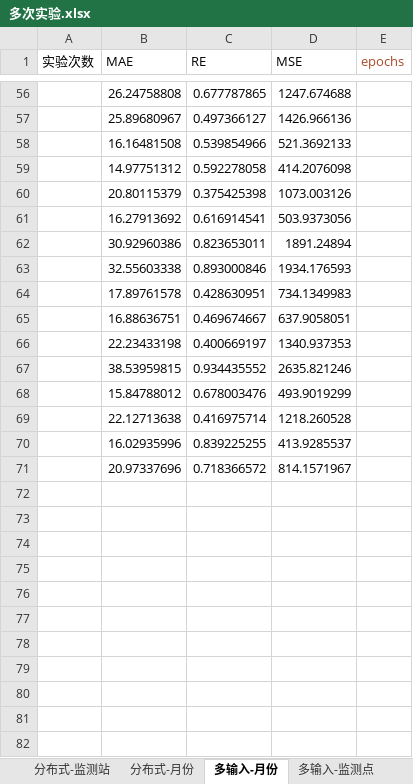
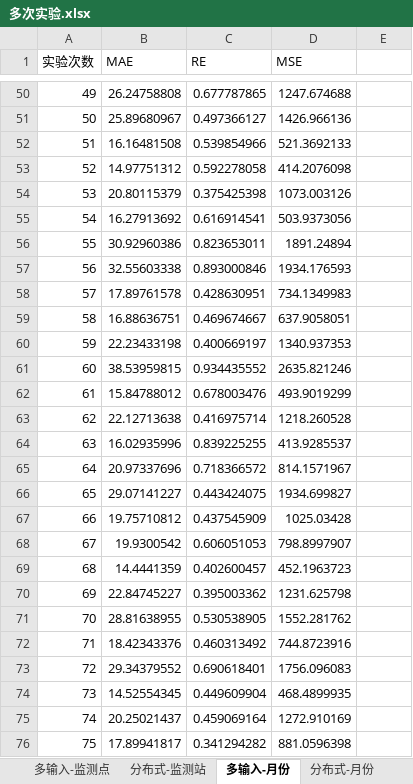
Before and after one commit to code12ab/AOD-PM2.5, an Excel workbook: 各个子模块/模型模块/多次实验.xlsx, sheet 多输入-月份, drawn as a sheet; only a part is shown, gaps mark what is left out; values as stored, in another font and other column widths than the file's, no borders; addresses are those after the commit; the diff covers the shown part only; the diff names each change by its address in the sheet, - before the commit and + after, or states it on an @@ line.

```diff
--- a/各个子模块/模型模块/多次实验.xlsx (sheet 多输入-月份)
+++ b/各个子模块/模型模块/多次实验.xlsx (sheet 多输入-月份)
@@ sheet tab order changed: 多输入-监测点 | 分布式-监测站 | 多输入-月份 | 分布式-月份 @@
-E1: epochs
+E1: (empty)
-A50 (实验次数): (empty)
+A50 (实验次数): 49
-A51 (实验次数): (empty)
+A51 (实验次数): 50
-A52 (实验次数): (empty)
+A52 (实验次数): 51
-A53 (实验次数): (empty)
+A53 (实验次数): 52
-A54 (实验次数): (empty)
+A54 (实验次数): 53
-A55 (实验次数): (empty)
+A55 (实验次数): 54
-A56 (实验次数): (empty)
+A56 (实验次数): 55
-A57 (实验次数): (empty)
+A57 (实验次数): 56
-A58 (实验次数): (empty)
+A58 (实验次数): 57
-A59 (实验次数): (empty)
+A59 (实验次数): 58
-A60 (实验次数): (empty)
+A60 (实验次数): 59
-A61 (实验次数): (empty)
+A61 (实验次数): 60
-A62 (实验次数): (empty)
+A62 (实验次数): 61
-A63 (实验次数): (empty)
+A63 (实验次数): 62
-A64 (实验次数): (empty)
+A64 (实验次数): 63
-A65 (实验次数): (empty)
+A65 (实验次数): 64
+row 66: 65 | 29.07141227 | 0.443424075 | 1934.699827
+row 67: 66 | 19.75710812 | 0.437545909 | 1025.03428
+row 68: 67 | 19.9300542 | 0.606051053 | 798.8997907
+row 69: 68 | 14.4441359 | 0.402600457 | 452.1963723
+row 70: 69 | 22.84745227 | 0.395003362 | 1231.625798
+row 71: 70 | 28.81638955 | 0.530538905 | 1552.281762
+row 72: 71 | 18.42343376 | 0.460313492 | 744.8723916
+row 73: 72 | 29.34379552 | 0.690618401 | 1756.096083
+row 74: 73 | 14.52554345 | 0.449609904 | 468.4899935
+row 75: 74 | 20.25021437 | 0.459069164 | 1272.910169
+row 76: 75 | 17.89941817 | 0.341294282 | 881.0596398
```
Also changed, not shown: 26 added rows, 6 removed rows and 49 edited cells elsewhere in this sheet, sheet 多输入-监测点, sheet 分布式-监测站, sheet 分布式-月份, other sheet tabs, charts or pictures, 29 other files.
